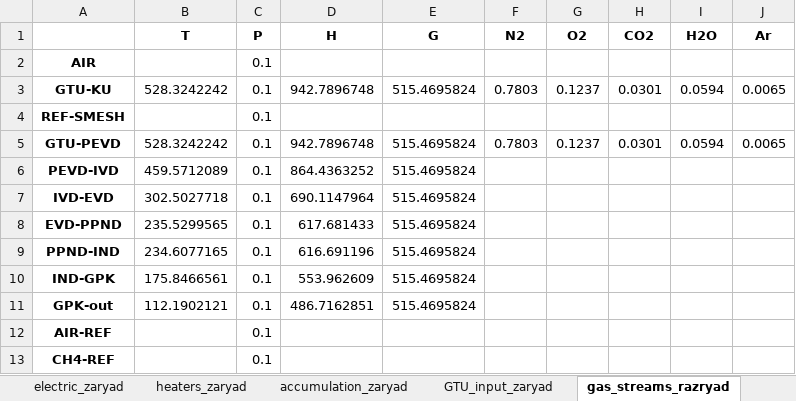
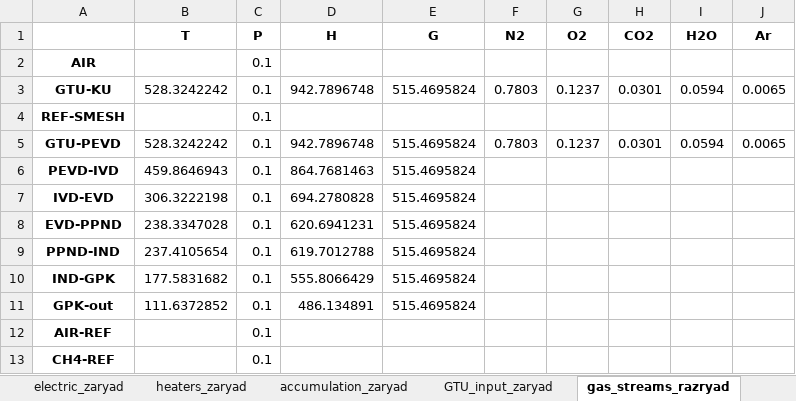
Before and after one commit to maksimovia/GZ, an Excel workbook: ПКМ/resdata PKM Temp=-25, Volume=10x15x4.xlsx, sheet gas_streams_razryad, drawn as a sheet; values as stored, in another font and other column widths than the file's, no borders; the diff names each change by its address in the sheet, - before the commit and + after, or states it on an @@ line.

```diff
--- a/ПКМ/resdata PKM Temp=-25, Volume=10x15x4.xlsx (sheet gas_streams_razryad)
+++ b/ПКМ/resdata PKM Temp=-25, Volume=10x15x4.xlsx (sheet gas_streams_razryad)
-B6 (T): 459.5712089
+B6 (T): 459.8646943
-D6 (H): 864.4363252
+D6 (H): 864.7681463
-B7 (T): 302.5027718
+B7 (T): 306.3222198
-D7 (H): 690.1147964
+D7 (H): 694.2780828
-B8 (T): 235.5299565
+B8 (T): 238.3347028
-D8 (H): 617.681433
+D8 (H): 620.6941231
-B9 (T): 234.6077165
+B9 (T): 237.4105654
-D9 (H): 616.691196
+D9 (H): 619.7012788
-B10 (T): 175.8466561
+B10 (T): 177.5831682
-D10 (H): 553.962609
+D10 (H): 555.8066429
-B11 (T): 112.1902121
+B11 (T): 111.6372852
-D11 (H): 486.7162851
+D11 (H): 486.134891
```
Also changed, not shown: sheet water_streams_zaryad, sheet water_streams_razryad, sheet gas_streams_zaryad, sheet heaters_zaryad, sheet electric_zaryad, sheet electric_razryad, 4 more sheets, ПКМ/resdata PKM Temp=-10, Volume=10x15x8.xlsx, ПКМ/resdata PKM Temp=-15, Volume=10x15x8.xlsx, 21 other files.
